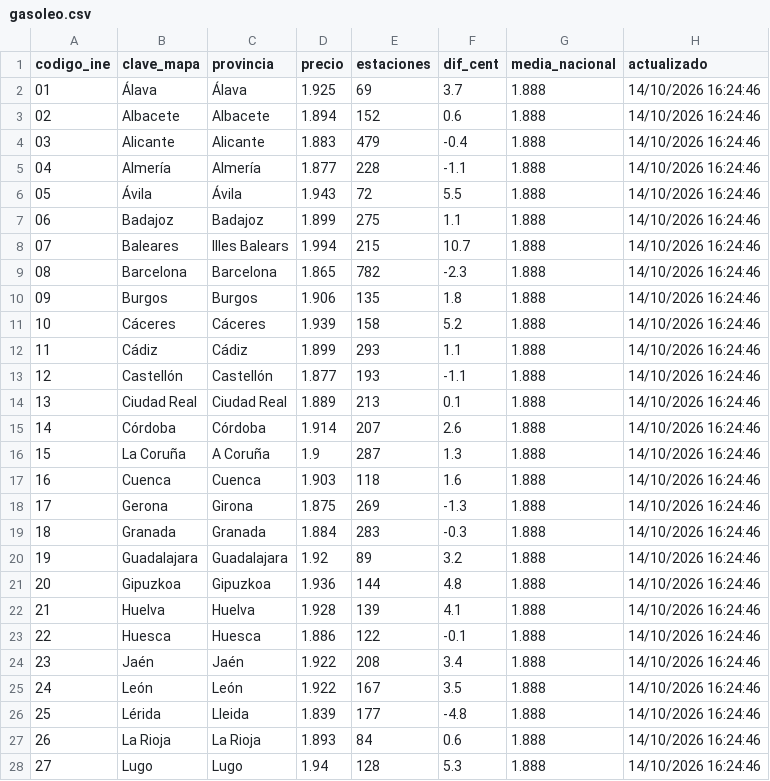
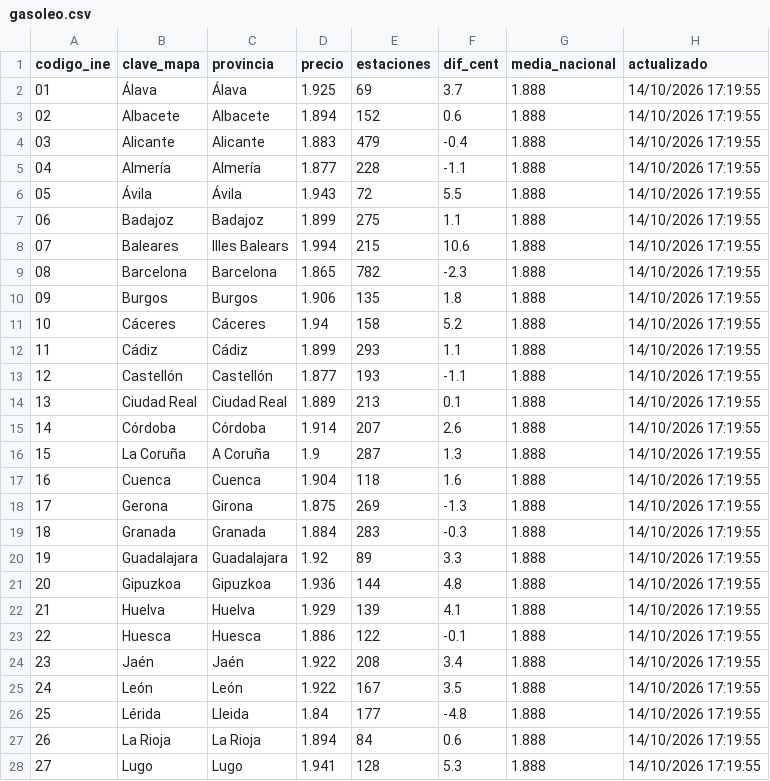
Before and after one commit to Newtral-datos/actualizacion_precio_gasolineras, a CSV file: datos_mapa/gasoleo.csv, drawn as a sheet; only a part is shown; the diff covers the shown part only.

```diff
--- a/datos_mapa/gasoleo.csv
+++ b/datos_mapa/gasoleo.csv
@@ -1,28 +1,28 @@
 codigo_ine,clave_mapa,provincia,precio,estaciones,dif_cent,media_nacional,actualizado
-01,Álava,Álava,1.925,69,3.7,1.888,14/10/2026 16:24:46
-02,Albacete,Albacete,1.894,152,0.6,1.888,14/10/2026 16:24:46
-03,Alicante,Alicante,1.883,479,-0.4,1.888,14/10/2026 16:24:46
-04,Almería,Almería,1.877,228,-1.1,1.888,14/10/2026 16:24:46
-05,Ávila,Ávila,1.943,72,5.5,1.888,14/10/2026 16:24:46
-06,Badajoz,Badajoz,1.899,275,1.1,1.888,14/10/2026 16:24:46
-07,Baleares,Illes Balears,1.994,215,10.7,1.888,14/10/2026 16:24:46
-08,Barcelona,Barcelona,1.865,782,-2.3,1.888,14/10/2026 16:24:46
-09,Burgos,Burgos,1.906,135,1.8,1.888,14/10/2026 16:24:46
-10,Cáceres,Cáceres,1.939,158,5.2,1.888,14/10/2026 16:24:46
-11,Cádiz,Cádiz,1.899,293,1.1,1.888,14/10/2026 16:24:46
-12,Castellón,Castellón,1.877,193,-1.1,1.888,14/10/2026 16:24:46
-13,Ciudad Real,Ciudad Real,1.889,213,0.1,1.888,14/10/2026 16:24:46
-14,Córdoba,Córdoba,1.914,207,2.6,1.888,14/10/2026 16:24:46
-15,La Coruña,A Coruña,1.9,287,1.3,1.888,14/10/2026 16:24:46
-16,Cuenca,Cuenca,1.903,118,1.6,1.888,14/10/2026 16:24:46
-17,Gerona,Girona,1.875,269,-1.3,1.888,14/10/2026 16:24:46
-18,Granada,Granada,1.884,283,-0.3,1.888,14/10/2026 16:24:46
-19,Guadalajara,Guadalajara,1.92,89,3.2,1.888,14/10/2026 16:24:46
-20,Gipuzkoa,Gipuzkoa,1.936,144,4.8,1.888,14/10/2026 16:24:46
-21,Huelva,Huelva,1.928,139,4.1,1.888,14/10/2026 16:24:46
-22,Huesca,Huesca,1.886,122,-0.1,1.888,14/10/2026 16:24:46
-23,Jaén,Jaén,1.922,208,3.4,1.888,14/10/2026 16:24:46
-24,León,León,1.922,167,3.5,1.888,14/10/2026 16:24:46
-25,Lérida,Lleida,1.839,177,-4.8,1.888,14/10/2026 16:24:46
-26,La Rioja,La Rioja,1.893,84,0.6,1.888,14/10/2026 16:24:46
-27,Lugo,Lugo,1.94,128,5.3,1.888,14/10/2026 16:24:46
+01,Álava,Álava,1.925,69,3.7,1.888,14/10/2026 17:19:55
+02,Albacete,Albacete,1.894,152,0.6,1.888,14/10/2026 17:19:55
+03,Alicante,Alicante,1.883,479,-0.4,1.888,14/10/2026 17:19:55
+04,Almería,Almería,1.877,228,-1.1,1.888,14/10/2026 17:19:55
+05,Ávila,Ávila,1.943,72,5.5,1.888,14/10/2026 17:19:55
+06,Badajoz,Badajoz,1.899,275,1.1,1.888,14/10/2026 17:19:55
+07,Baleares,Illes Balears,1.994,215,10.6,1.888,14/10/2026 17:19:55
+08,Barcelona,Barcelona,1.865,782,-2.3,1.888,14/10/2026 17:19:55
+09,Burgos,Burgos,1.906,135,1.8,1.888,14/10/2026 17:19:55
+10,Cáceres,Cáceres,1.94,158,5.2,1.888,14/10/2026 17:19:55
+11,Cádiz,Cádiz,1.899,293,1.1,1.888,14/10/2026 17:19:55
+12,Castellón,Castellón,1.877,193,-1.1,1.888,14/10/2026 17:19:55
+13,Ciudad Real,Ciudad Real,1.889,213,0.1,1.888,14/10/2026 17:19:55
+14,Córdoba,Córdoba,1.914,207,2.6,1.888,14/10/2026 17:19:55
+15,La Coruña,A Coruña,1.9,287,1.3,1.888,14/10/2026 17:19:55
+16,Cuenca,Cuenca,1.904,118,1.6,1.888,14/10/2026 17:19:55
+17,Gerona,Girona,1.875,269,-1.3,1.888,14/10/2026 17:19:55
+18,Granada,Granada,1.884,283,-0.3,1.888,14/10/2026 17:19:55
+19,Guadalajara,Guadalajara,1.92,89,3.3,1.888,14/10/2026 17:19:55
+20,Gipuzkoa,Gipuzkoa,1.936,144,4.8,1.888,14/10/2026 17:19:55
+21,Huelva,Huelva,1.929,139,4.1,1.888,14/10/2026 17:19:55
+22,Huesca,Huesca,1.886,122,-0.1,1.888,14/10/2026 17:19:55
+23,Jaén,Jaén,1.922,208,3.4,1.888,14/10/2026 17:19:55
+24,León,León,1.922,167,3.5,1.888,14/10/2026 17:19:55
+25,Lérida,Lleida,1.84,177,-4.8,1.888,14/10/2026 17:19:55
+26,La Rioja,La Rioja,1.894,84,0.6,1.888,14/10/2026 17:19:55
+27,Lugo,Lugo,1.941,128,5.3,1.888,14/10/2026 17:19:55
```
Also changed, not shown: 27 edited cells elsewhere in this file, datos_mapa/gasolina.csv, 3 other files.
